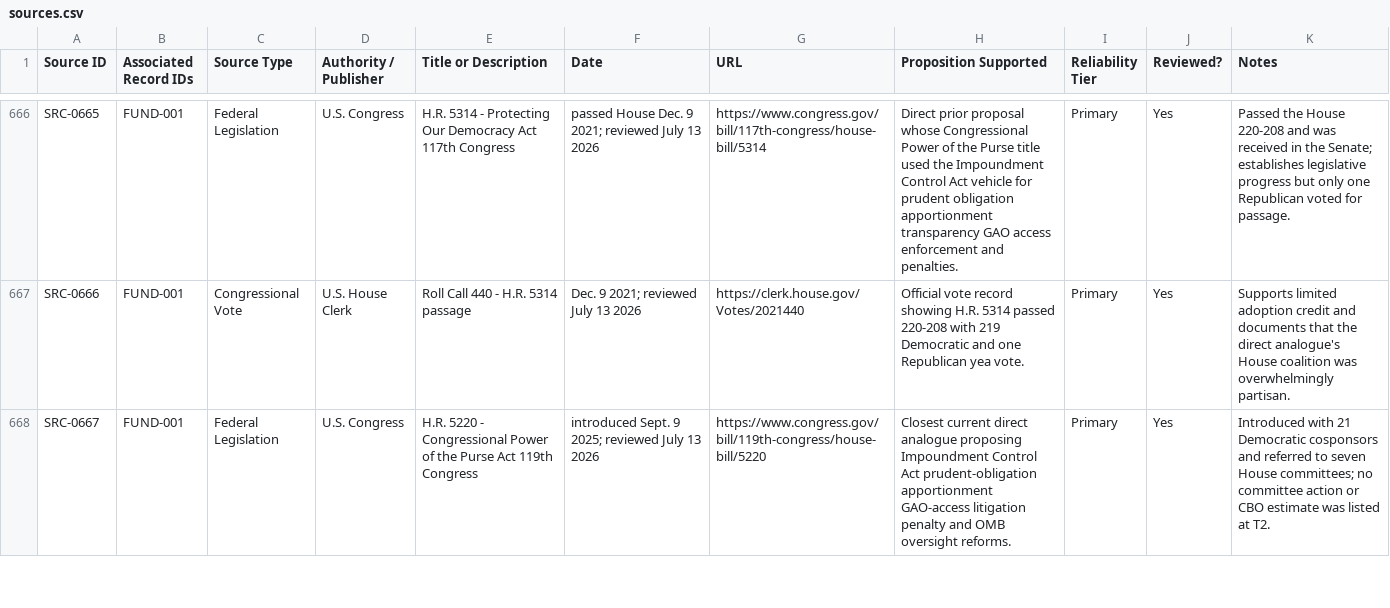
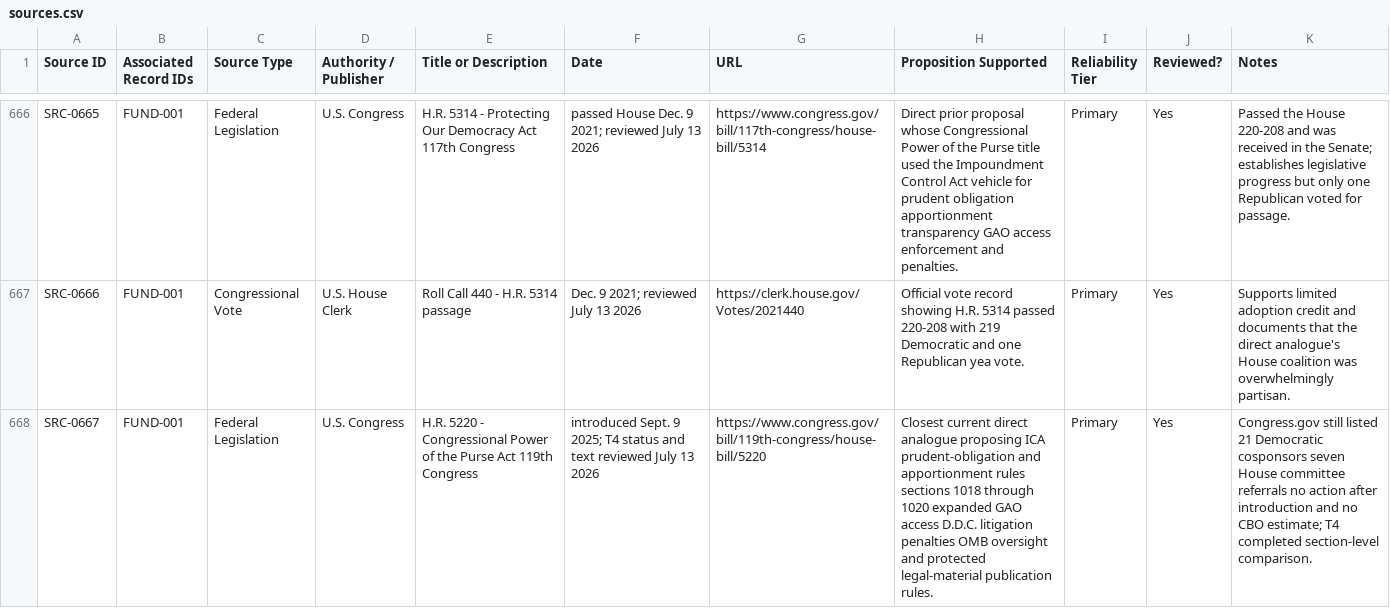
Before and after one commit to Thorncrag/ARRP, a CSV file: inventory/sources.csv, drawn as a sheet; only a part is shown, gaps mark what is left out; the diff covers the shown part only; the diff names each change by its address in the sheet, - before the commit and + after, or states it on an @@ line.

```diff
--- a/inventory/sources.csv
+++ b/inventory/sources.csv
-F668 (Date): …9 2025; reviewed July…
+F668 (Date): …9 2025; T4 status and text reviewed July…
-H668 (Proposition Supported): …analogue proposing Impoundment Control Act prudent-obligation apportionment GAO-access litigation penalty and OMB oversight reforms.
+H668 (Proposition Supported): …analogue proposing ICA prudent-obligation and apportionment rules sections 1018 through 1020 expanded GAO access D.D.C. litigation penalties OMB oversight and protected legal-material publication rules.
-K668 (Notes): Introduced with 21 Democratic cosponsors and referred to seven House committees; no committee action or CBO estimate was listed at T2.
+K668 (Notes): Congress.gov still listed 21 Democratic cosponsors seven House committee referrals no action after introduction and no CBO estimate; T4 completed section-level comparison.
```
Also changed, not shown: 3 edited cells elsewhere in this file, 6 other files.
